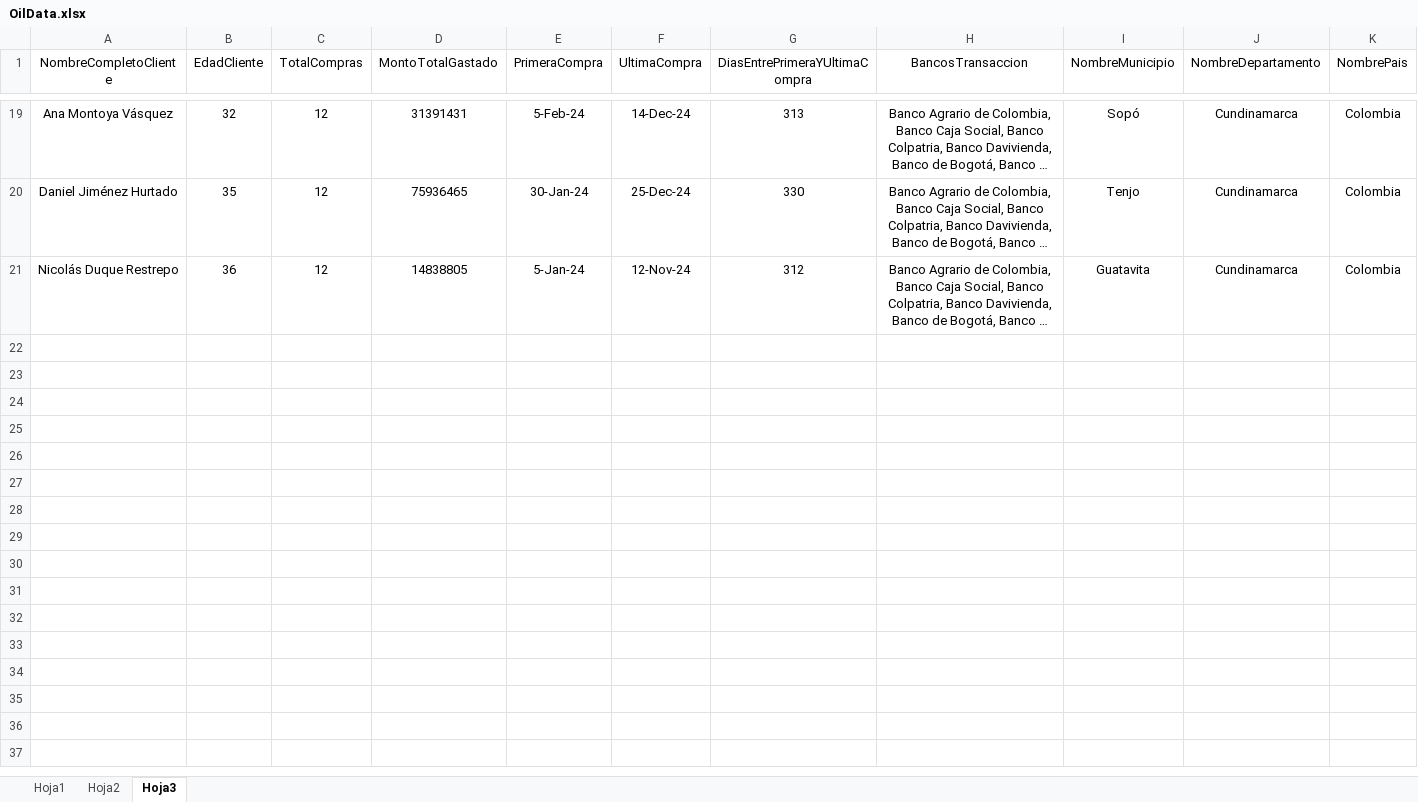
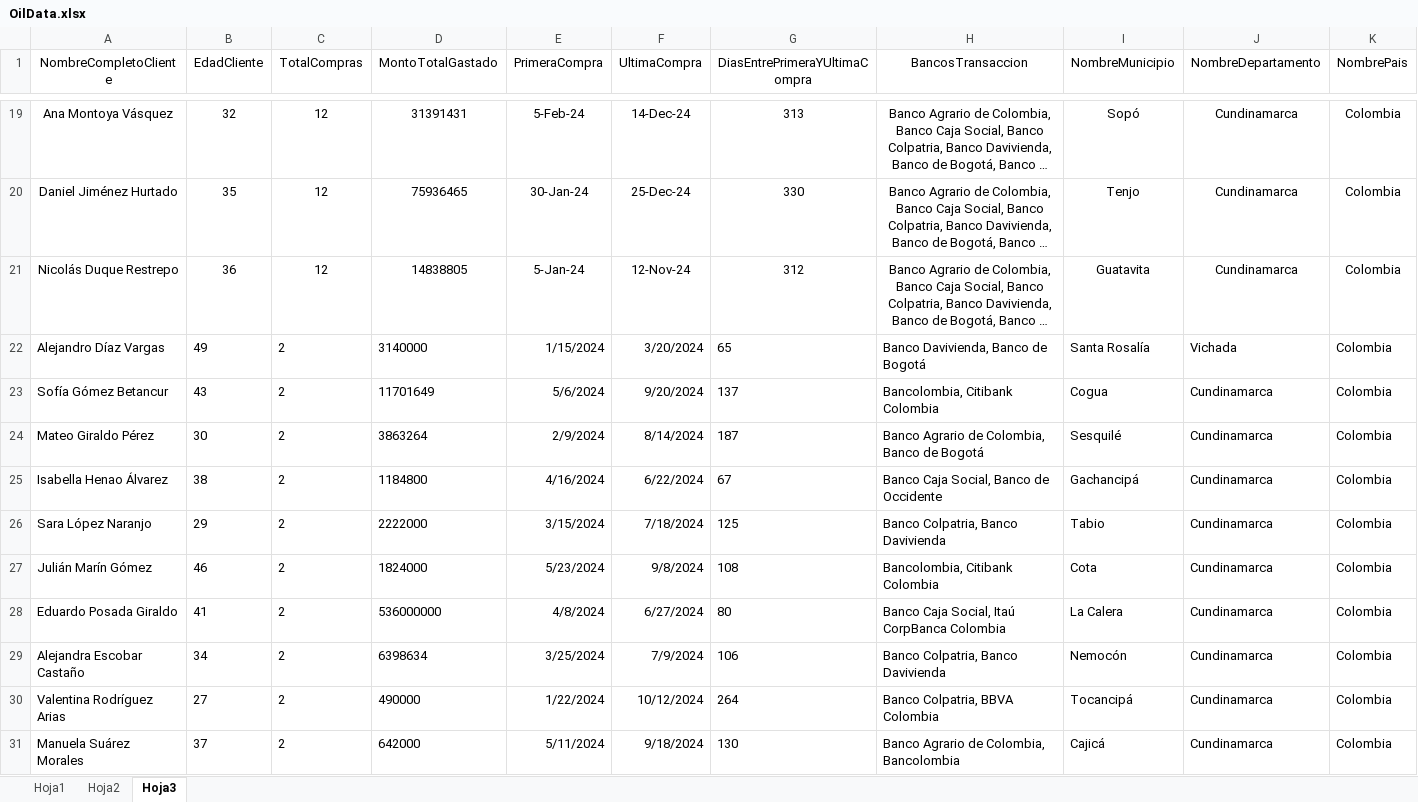
Before and after one commit to MorasDeFresa/OilSystem_SSIS, an Excel workbook: OilData.xlsx, sheet Hoja3, drawn as a sheet; only a part is shown, gaps mark what is left out; long unchanged cells end in …; values as stored, in another font and other column widths than the file's, no borders; rows hold the shown columns only; the diff covers the shown part only; the diff names each change by its address in the sheet, - before the commit and + after, or states it on an @@ line.

```diff
--- a/OilData.xlsx (sheet Hoja3)
+++ b/OilData.xlsx (sheet Hoja3)
+row 22: Alejandro Díaz Vargas | 49 | 2 | 3140000 | 1/15/2024 | 3/20/2024 | 65 | Banco Davivienda, Banco de Bogotá | Santa Rosalía | Vichada | Colombia
+row 23: Sofía Gómez Betancur | 43 | 2 | 11701649 | 5/6/2024 | 9/20/2024 | 137 | Bancolombia, Citibank Colombia | Cogua | Cundinamarca | Colombia
+row 24: Mateo Giraldo Pérez | 30 | 2 | 3863264 | 2/9/2024 | 8/14/2024 | 187 | Banco Agrario de Colombia, Banco de Bogotá | Sesquilé | Cundinamarca | Colombia
+row 25: Isabella Henao Álvarez | 38 | 2 | 1184800 | 4/16/2024 | 6/22/2024 | 67 | Banco Caja Social, Banco de Occidente | Gachancipá | Cundinamarca | Colombia
+row 26: Sara López Naranjo | 29 | 2 | 2222000 | 3/15/2024 | 7/18/2024 | 125 | Banco Colpatria, Banco Davivienda | Tabio | Cundinamarca | Colombia
+row 27: Julián Marín Gómez | 46 | 2 | 1824000 | 5/23/2024 | 9/8/2024 | 108 | Bancolombia, Citibank Colombia | Cota | Cundinamarca | Colombia
+row 28: Eduardo Posada Giraldo | 41 | 2 | 536000000 | 4/8/2024 | 6/27/2024 | 80 | Banco Caja Social, Itaú CorpBanca Colombia | La Calera | Cundinamarca | Colombia
+row 29: Alejandra Escobar Castaño | 34 | 2 | 6398634 | 3/25/2024 | 7/9/2024 | 106 | Banco Colpatria, Banco Davivienda | Nemocón | Cundinamarca | Colombia
+row 30: Valentina Rodríguez Arias | 27 | 2 | 490000 | 1/22/2024 | 10/12/2024 | 264 | Banco Colpatria, BBVA Colombia | Tocancipá | Cundinamarca | Colombia
+row 31: Manuela Suárez Morales | 37 | 2 | 642000 | 5/11/2024 | 9/18/2024 | 130 | Banco Agrario de Colombia, Bancolombia | Cajicá | Cundinamarca | Colombia
```
Also changed, not shown: 70 added rows elsewhere in this sheet, 6 other files.
